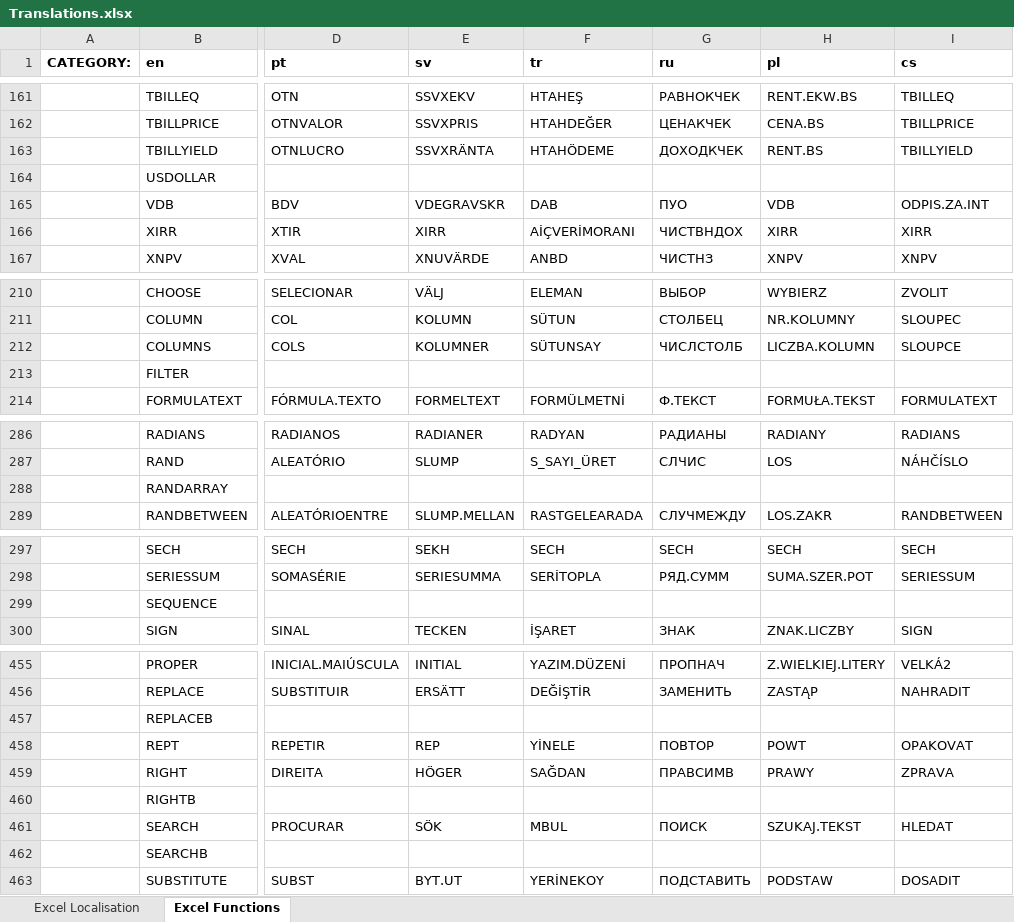
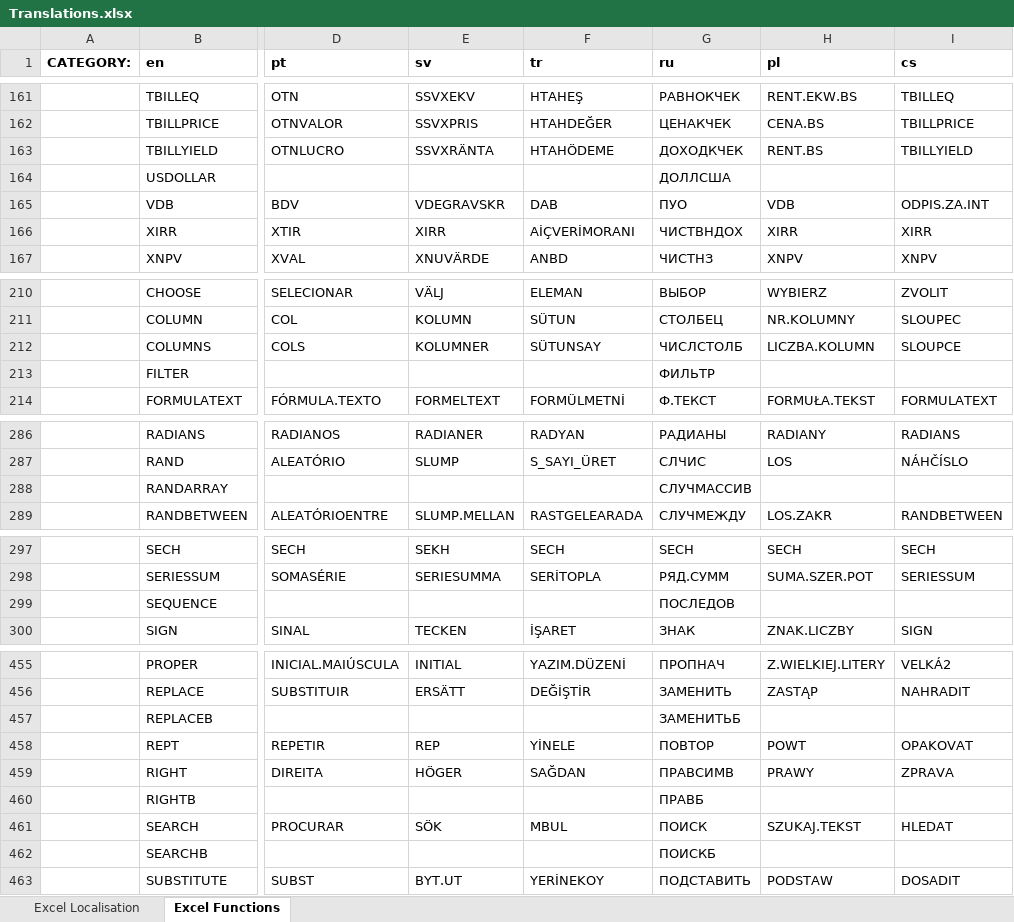
Before and after one commit to namekaohehe/PHP-Spreed-Sheet, an Excel workbook: src/PhpSpreadsheet/Calculation/locale/Translations.xlsx, sheet Excel Functions, drawn as a sheet; only a part is shown, gaps mark what is left out; values as stored, in another font and other column widths than the file's, no borders; the diff covers the shown part only; the diff names each change by its address in the sheet, - before the commit and + after, or states it on an @@ line.

Commit message:
Additional russian function translations (#2554)
* Additional Russian translations for Excel functions

* Update change log

```diff
--- a/src/PhpSpreadsheet/Calculation/locale/Translations.xlsx (sheet Excel Functions)
+++ b/src/PhpSpreadsheet/Calculation/locale/Translations.xlsx (sheet Excel Functions)
-G164 (ru): (empty)
+G164 (ru): ДОЛЛСША
-G213 (ru): (empty)
+G213 (ru): ФИЛЬТР
-G288 (ru): (empty)
+G288 (ru): СЛУЧМАССИВ
-G299 (ru): (empty)
+G299 (ru): ПОСЛЕДОВ
-G457 (ru): (empty)
+G457 (ru): ЗАМЕНИТЬБ
-G460 (ru): (empty)
+G460 (ru): ПРАВБ
-G462 (ru): (empty)
+G462 (ru): ПОИСКБ
```
Also changed, not shown: 13 edited cells elsewhere in this sheet, 1 other file.
